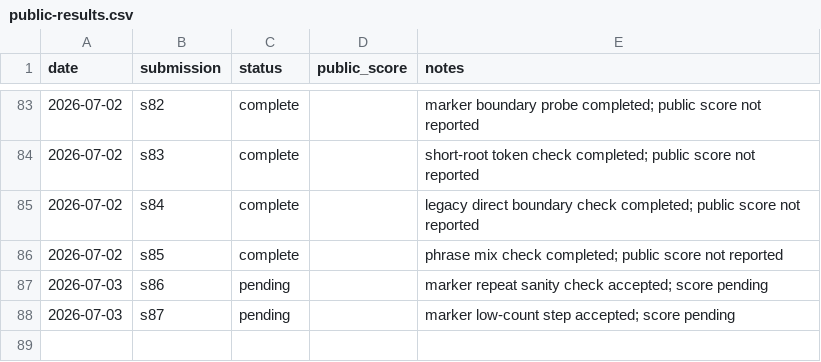
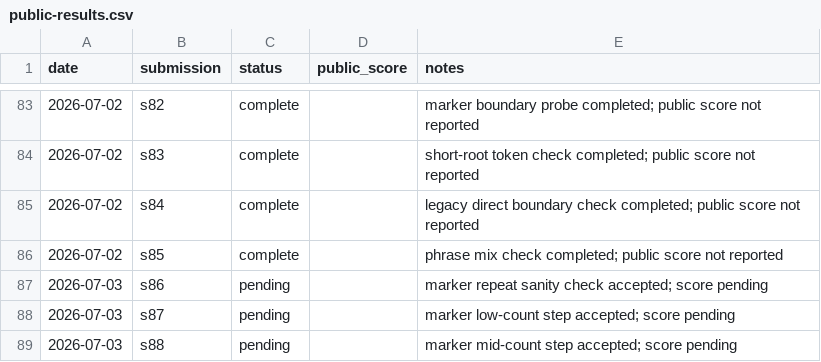
Before and after one commit to Beiciccc/security-eval-experiment-log, a CSV file: results/summary-tables/public-results.csv, drawn as a sheet; only a part is shown, gaps mark what is left out.

Commit message:
Add pending s88 record

```diff
--- a/results/summary-tables/public-results.csv
+++ b/results/summary-tables/public-results.csv
@@ -88 +88,2 @@ date,submission,status,public_score,notes
 2026-07-03,s87,pending,,marker low-count step accepted; score pending
+2026-07-03,s88,pending,,marker mid-count step accepted; score pending
```
Also changed, not shown: 4 other files.
